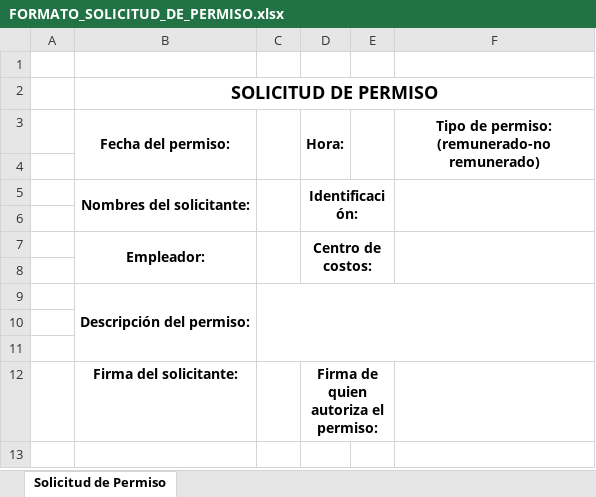
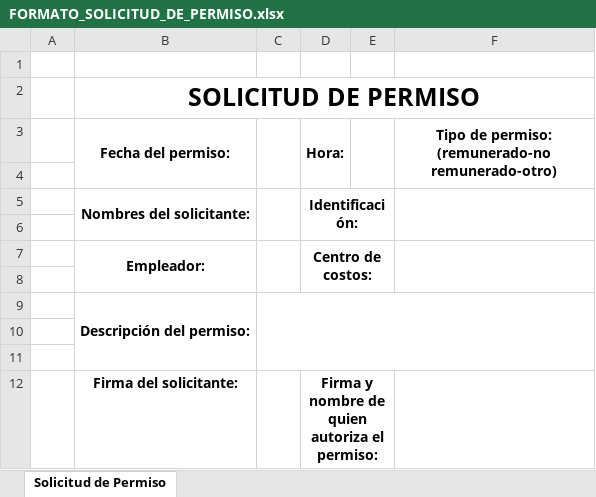
Before and after one commit to OperacionesBukz/BukzBrain, an Excel workbook: public/documents/FORMATO_SOLICITUD_DE_PERMISO.xlsx, sheet Solicitud de Permiso, drawn as a sheet; values as stored, in another font and other column widths than the file's, no borders; charts and pictures not drawn; the diff names each change by its address in the sheet, - before the commit and + after, or states it on an @@ line.

```diff
--- a/public/documents/FORMATO_SOLICITUD_DE_PERMISO.xlsx (sheet Solicitud de Permiso)
+++ b/public/documents/FORMATO_SOLICITUD_DE_PERMISO.xlsx (sheet Solicitud de Permiso)
@@ B2 text size: larger @@
-F3: …permiso: (remunerado-no remunerado)
+F3: …permiso: (remunerado-no remunerado-otro)
-D12 (Hora:): Firma de quien autoriza el permiso:
+D12 (Hora:): Firma y nombre de quien autoriza el permiso:
```
Also changed, not shown: charts or pictures, 1 other file.
